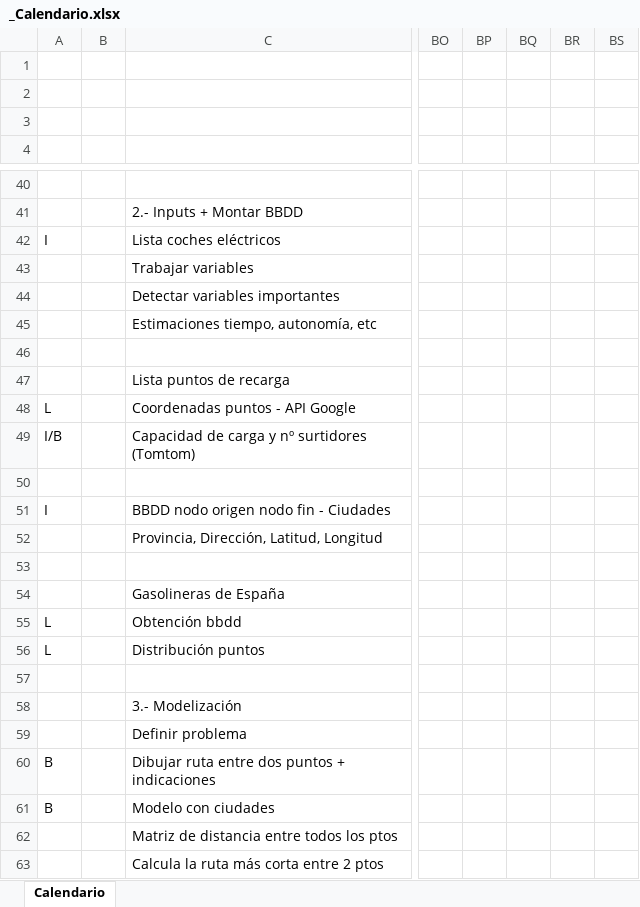
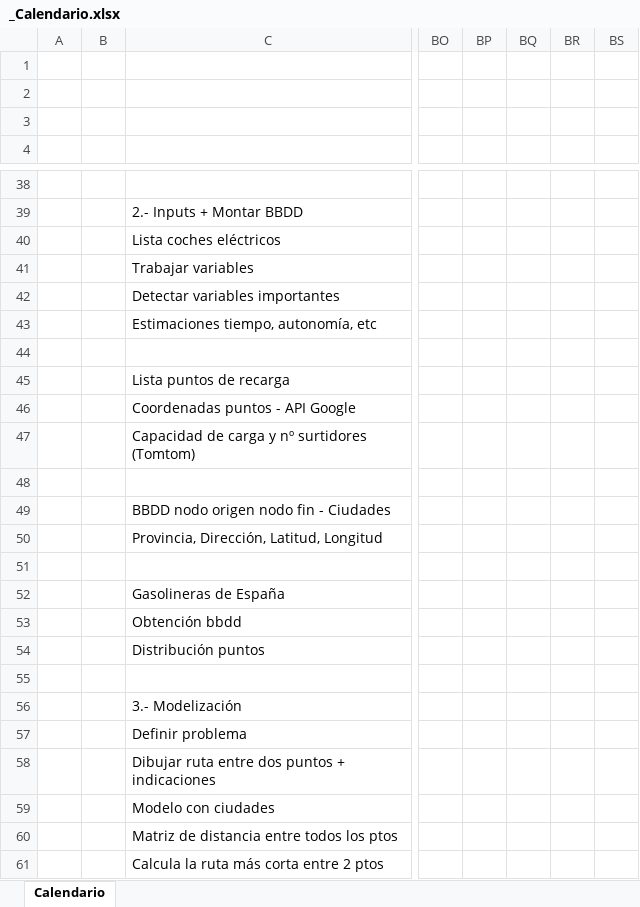
Before and after one commit to luciatomainodelacr/TFM, an Excel workbook: Documentacion/Planificacion/_Calendario.xlsx, sheet Calendario, drawn as a sheet; only a part is shown, gaps mark what is left out; values as stored, in another font and other column widths than the file's, no cell formats; charts and pictures not drawn; addresses are those after the commit; the diff covers the shown part only; the diff names each change by its address in the sheet, - before the commit and + after, or states it on an @@ line.

```diff
--- a/Documentacion/Planificacion/_Calendario.xlsx (sheet Calendario)
+++ b/Documentacion/Planificacion/_Calendario.xlsx (sheet Calendario)
-A40: I
+A40: (empty)
-A46: L
+A46: (empty)
-A47: I/B
+A47: (empty)
-A49: I
+A49: (empty)
-A53:A54: L
+A53:A54: (empty)
-A58:A59: B
+A58:A59: (empty)
```
Also changed, not shown: 22 added rows, 3 removed rows, 13 hidden or unhidden rows, 34 edited cells and merged cells elsewhere in this sheet, cell formats, hidden cells, charts or pictures.
